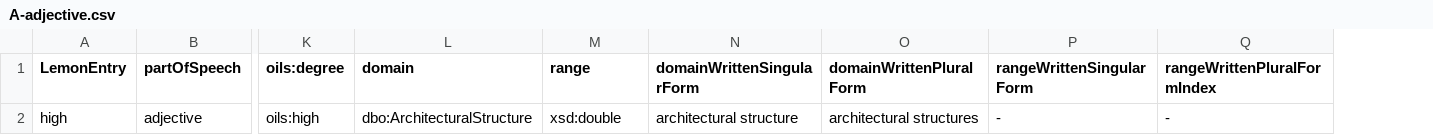
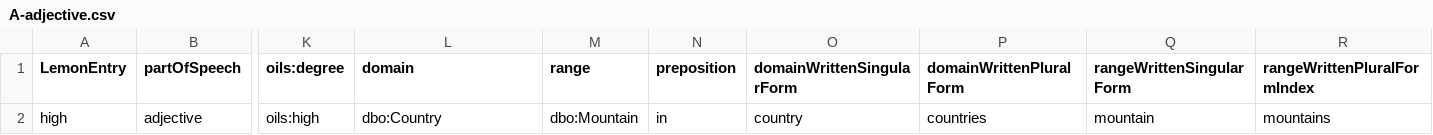
Before and after one commit to fazleh2010/Journal-Paper, a CSV file: lexicon/en/adjectives/A-adjective.csv, drawn as a sheet; only a part is shown, gaps mark what is left out; addresses are those after the commit; the diff names each change by its address in the sheet, - before the commit and + after, or states it on an @@ line.

Commit message:
added sentence template for gradable adjective

```diff
--- a/lexicon/en/adjectives/A-adjective.csv
+++ b/lexicon/en/adjectives/A-adjective.csv
+column N (preposition), row 2: in
-L2 (domain): dbo:ArchitecturalStructure
+L2 (domain): dbo:Country
-M2 (range): xsd:double
+M2 (range): dbo:Mountain
-O2 (domainWrittenSingularForm): architectural structure
+O2 (domainWrittenSingularForm): country
-P2 (domainWrittenPluralForm): architectural structures
+P2 (domainWrittenPluralForm): countries
-Q2 (rangeWrittenSingularForm): -
+Q2 (rangeWrittenSingularForm): mountain
-R2 (rangeWrittenPluralFormIndex): -
+R2 (rangeWrittenPluralFormIndex): mountains
```
Also changed, not shown: 11 other files.
